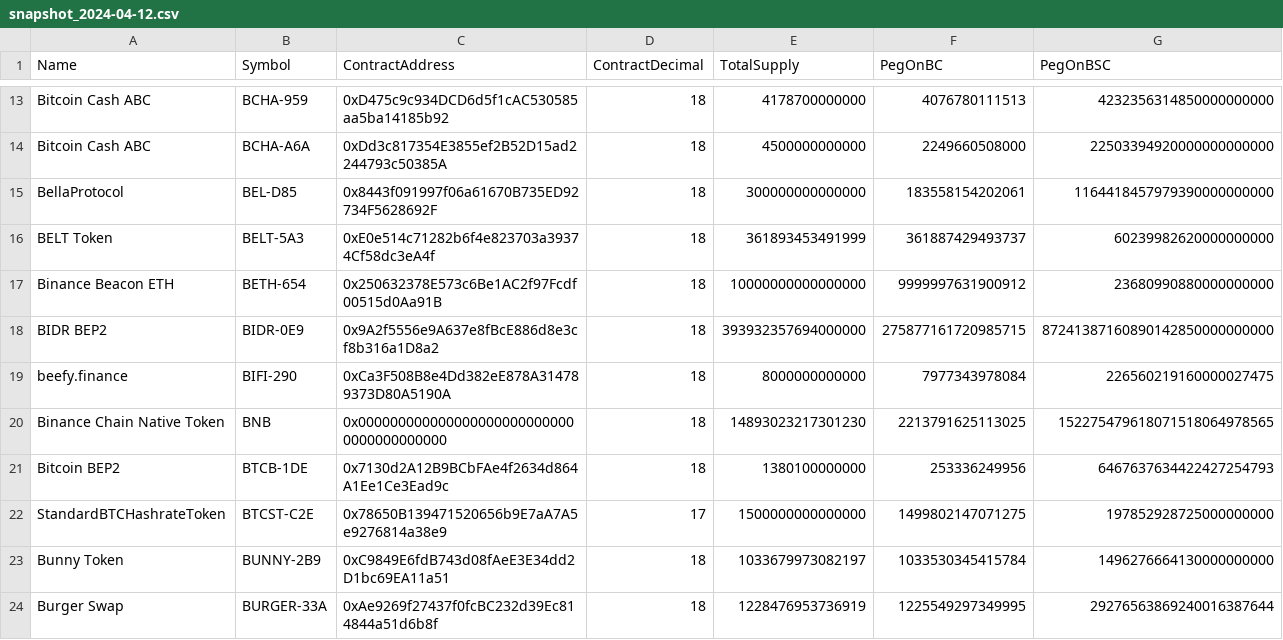
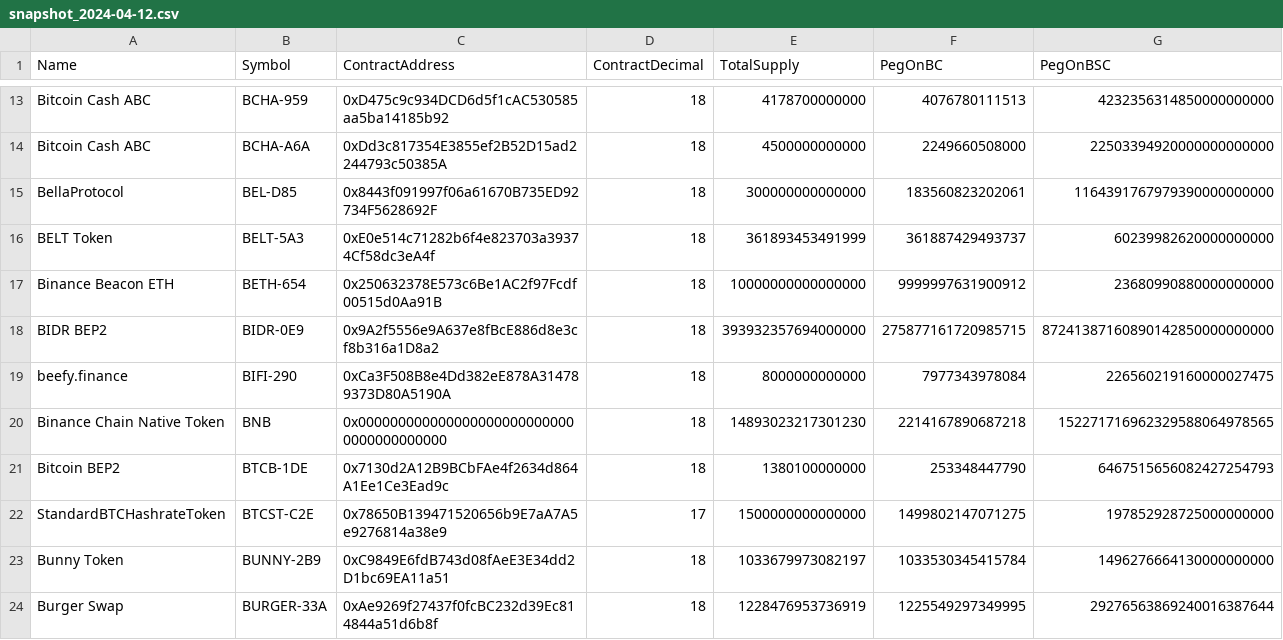
Before and after one commit to bnb-chain/bcfusion, a CSV file: token_migration_progress/snapshot_2024-04-12.csv, drawn as a sheet; only a part is shown, gaps mark what is left out; the diff covers the shown part only.

```diff
--- a/token_migration_progress/snapshot_2024-04-12.csv
+++ b/token_migration_progress/snapshot_2024-04-12.csv
@@ -14,3 +14,3 @@ Bitcoin Cash ABC,BCHA-959,0xD475c9c934DCD6d5f1cAC530585aa5ba14185b92,18,41787000
 Bitcoin Cash ABC,BCHA-A6A,0xDd3c817354E3855ef2B52D15ad2244793c50385A,18,4500000000000,2249660508000,22503394920000000000000
-BellaProtocol,BEL-D85,0x8443f091997f06a61670B735ED92734F5628692F,18,300000000000000,183558154202061,1164418457979390000000000
+BellaProtocol,BEL-D85,0x8443f091997f06a61670B735ED92734F5628692F,18,300000000000000,183560823202061,1164391767979390000000000
 BELT Token,BELT-5A3,0xE0e514c71282b6f4e823703a39374Cf58dc3eA4f,18,361893453491999,361887429493737,60239982620000000000
@@ -19,4 +19,4 @@ BIDR BEP2,BIDR-0E9,0x9A2f5556e9A637e8fBcE886d8e3cf8b316a1D8a2,18,393932357694000
 beefy.finance,BIFI-290,0xCa3F508B8e4Dd382eE878A314789373D80A5190A,18,8000000000000,7977343978084,226560219160000027475
-Binance Chain Native Token,BNB,0x0000000000000000000000000000000000000000,18,14893023217301230,2213791625113025,152275479618071518064978565
-Bitcoin BEP2,BTCB-1DE,0x7130d2A12B9BCbFAe4f2634d864A1Ee1Ce3Ead9c,18,1380100000000,253336249956,6467637634422427254793
+Binance Chain Native Token,BNB,0x0000000000000000000000000000000000000000,18,14893023217301230,2214167890687218,152271716962329588064978565
+Bitcoin BEP2,BTCB-1DE,0x7130d2A12B9BCbFAe4f2634d864A1Ee1Ce3Ead9c,18,1380100000000,253348447790,6467515656082427254793
 StandardBTCHashrateToken,BTCST-C2E,0x78650B139471520656b9E7aA7A5e9276814a38e9,17,1500000000000000,1499802147071275,197852928725000000000
```
Also changed, not shown: 37 edited cells elsewhere in this file, 1 other file.
